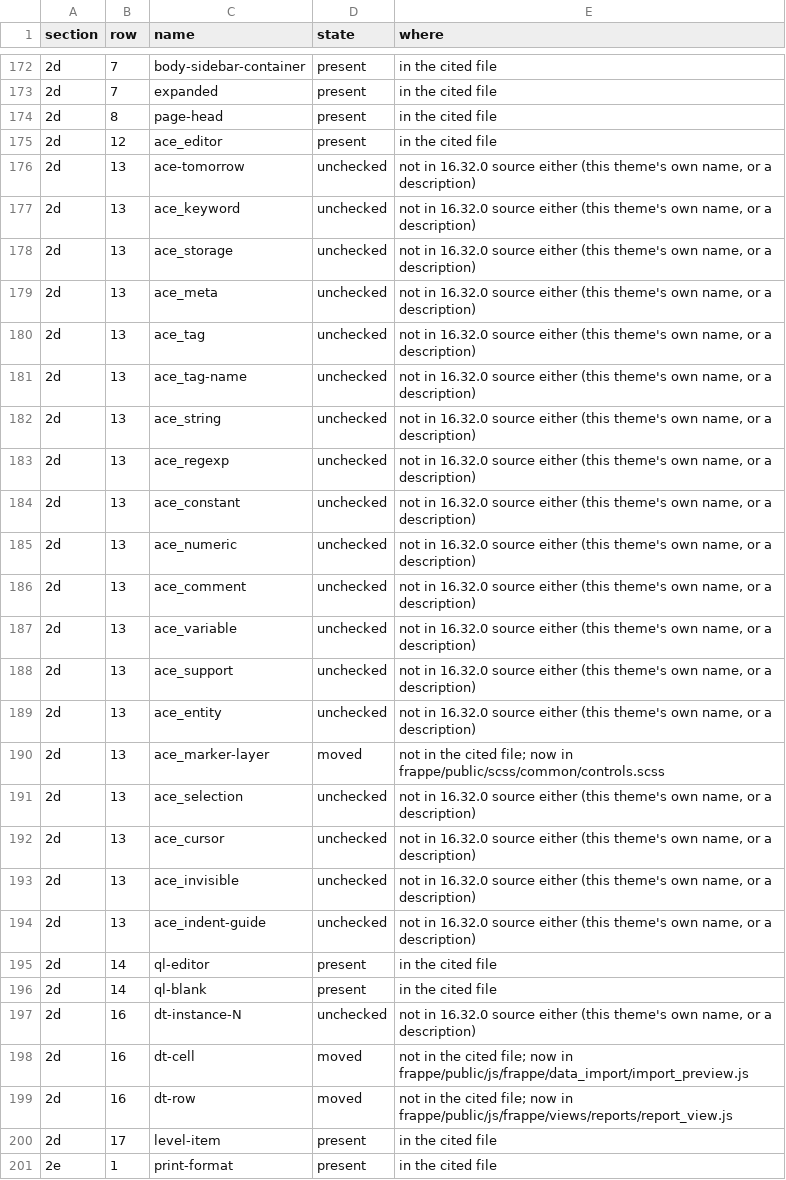
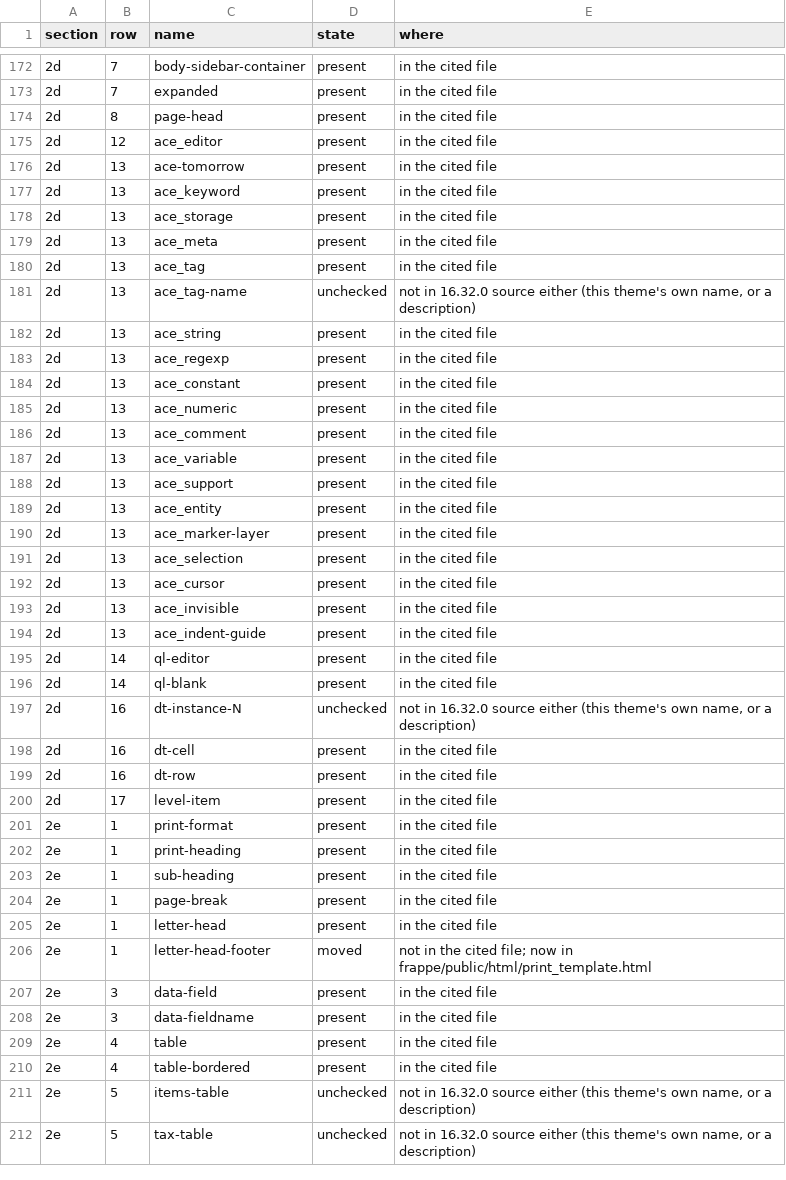
Before and after one commit to Hamza-ALsaqaf/institutional_theme, a TSV file: docs/team/evidence/round4/manifest/manifest-check-16.32.0-tokens.tsv, drawn as a sheet; only a part is shown, gaps mark what is left out; the shorter side is filled out with more unchanged rows; the diff covers the shown part only.

```diff
--- a/docs/team/evidence/round4/manifest/manifest-check-16.32.0-tokens.tsv
+++ b/docs/team/evidence/round4/manifest/manifest-check-16.32.0-tokens.tsv
@@ -175,21 +175,21 @@ section	row	name	state	where
 2d	12	ace_editor	present	in the cited file
-2d	13	ace-tomorrow	unchecked	not in 16.32.0 source either (this theme's own name, or a description)
-2d	13	ace_keyword	unchecked	not in 16.32.0 source either (this theme's own name, or a description)
-2d	13	ace_storage	unchecked	not in 16.32.0 source either (this theme's own name, or a description)
-2d	13	ace_meta	unchecked	not in 16.32.0 source either (this theme's own name, or a description)
-2d	13	ace_tag	unchecked	not in 16.32.0 source either (this theme's own name, or a description)
+2d	13	ace-tomorrow	present	in the cited file
+2d	13	ace_keyword	present	in the cited file
+2d	13	ace_storage	present	in the cited file
+2d	13	ace_meta	present	in the cited file
+2d	13	ace_tag	present	in the cited file
 2d	13	ace_tag-name	unchecked	not in 16.32.0 source either (this theme's own name, or a description)
-2d	13	ace_string	unchecked	not in 16.32.0 source either (this theme's own name, or a description)
-2d	13	ace_regexp	unchecked	not in 16.32.0 source either (this theme's own name, or a description)
-2d	13	ace_constant	unchecked	not in 16.32.0 source either (this theme's own name, or a description)
-2d	13	ace_numeric	unchecked	not in 16.32.0 source either (this theme's own name, or a description)
-2d	13	ace_comment	unchecked	not in 16.32.0 source either (this theme's own name, or a description)
-2d	13	ace_variable	unchecked	not in 16.32.0 source either (this theme's own name, or a description)
-2d	13	ace_support	unchecked	not in 16.32.0 source either (this theme's own name, or a description)
-2d	13	ace_entity	unchecked	not in 16.32.0 source either (this theme's own name, or a description)
-2d	13	ace_marker-layer	moved	not in the cited file; now in frappe/public/scss/common/controls.scss
-2d	13	ace_selection	unchecked	not in 16.32.0 source either (this theme's own name, or a description)
-2d	13	ace_cursor	unchecked	not in 16.32.0 source either (this theme's own name, or a description)
-2d	13	ace_invisible	unchecked	not in 16.32.0 source either (this theme's own name, or a description)
-2d	13	ace_indent-guide	unchecked	not in 16.32.0 source either (this theme's own name, or a description)
+2d	13	ace_string	present	in the cited file
+2d	13	ace_regexp	present	in the cited file
+2d	13	ace_constant	present	in the cited file
+2d	13	ace_numeric	present	in the cited file
+2d	13	ace_comment	present	in the cited file
+2d	13	ace_variable	present	in the cited file
+2d	13	ace_support	present	in the cited file
+2d	13	ace_entity	present	in the cited file
+2d	13	ace_marker-layer	present	in the cited file
+2d	13	ace_selection	present	in the cited file
+2d	13	ace_cursor	present	in the cited file
+2d	13	ace_invisible	present	in the cited file
+2d	13	ace_indent-guide	present	in the cited file
 2d	14	ql-editor	present	in the cited file
@@ -197,4 +197,4 @@ section	row	name	state	where
 2d	16	dt-instance-N	unchecked	not in 16.32.0 source either (this theme's own name, or a description)
-2d	16	dt-cell	moved	not in the cited file; now in frappe/public/js/frappe/data_import/import_preview.js
-2d	16	dt-row	moved	not in the cited file; now in frappe/public/js/frappe/views/reports/report_view.js
+2d	16	dt-cell	present	in the cited file
+2d	16	dt-row	present	in the cited file
 2d	17	level-item	present	in the cited file
```
Also changed, not shown: 26 edited cells elsewhere in this file, docs/team/evidence/round4/manifest/manifest-check-16.32.0.tsv, docs/team/evidence/round4/manifest/manifest-check-16.52.0-tokens.tsv, 7 other files.
